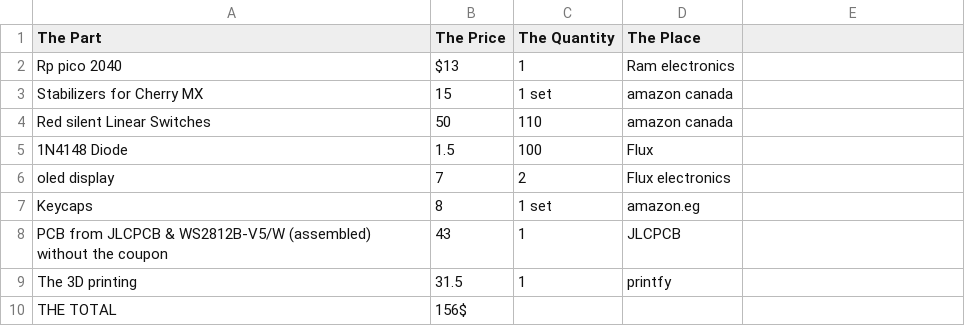
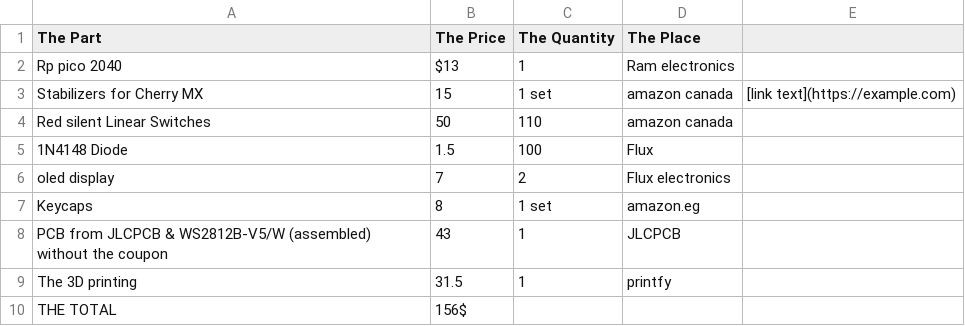
Before and after one commit to koreem-ahmed/Koreem-board, a CSV file: BOM.csv, drawn as a sheet.

Commit message:
Update BOM.csv

```diff
--- a/BOM.csv
+++ b/BOM.csv
@@ -2,3 +2,3 @@ The Part,The Price,The Quantity,The Place
 Rp pico 2040,$13,1,Ram electronics
-Stabilizers for Cherry MX,15,1 set,amazon canada
+Stabilizers for Cherry MX,15,1 set,amazon canada,[link text](https://example.com)
 Red silent Linear Switches,50,110,amazon canada
```
